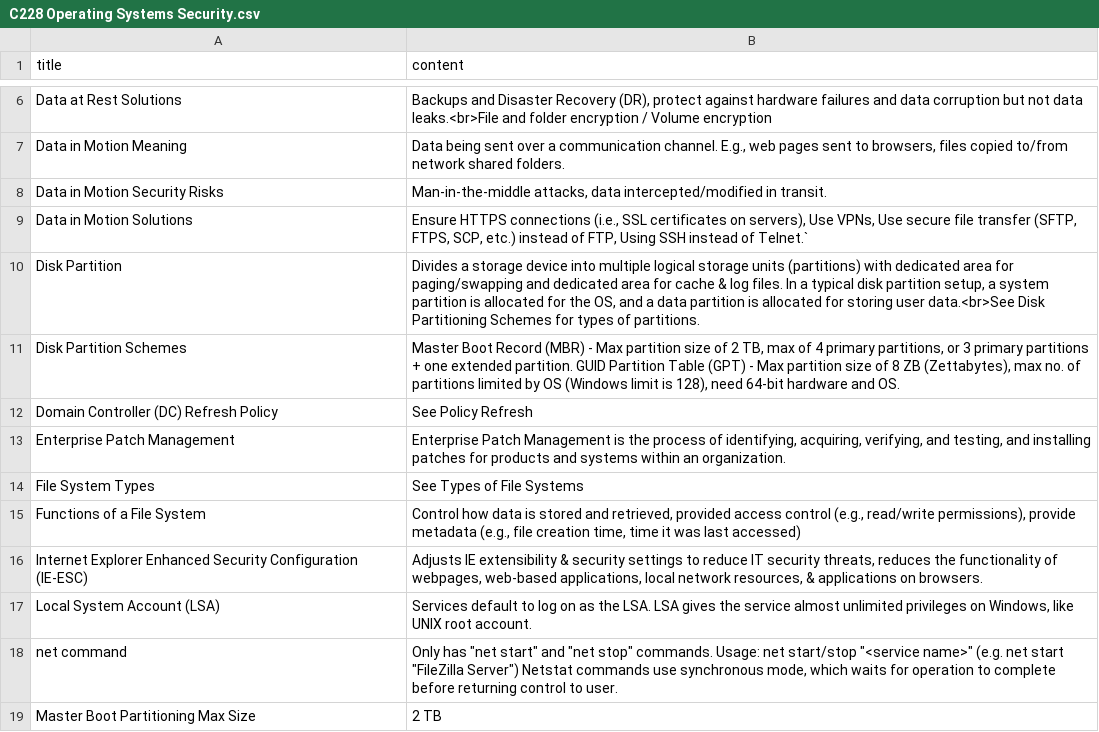
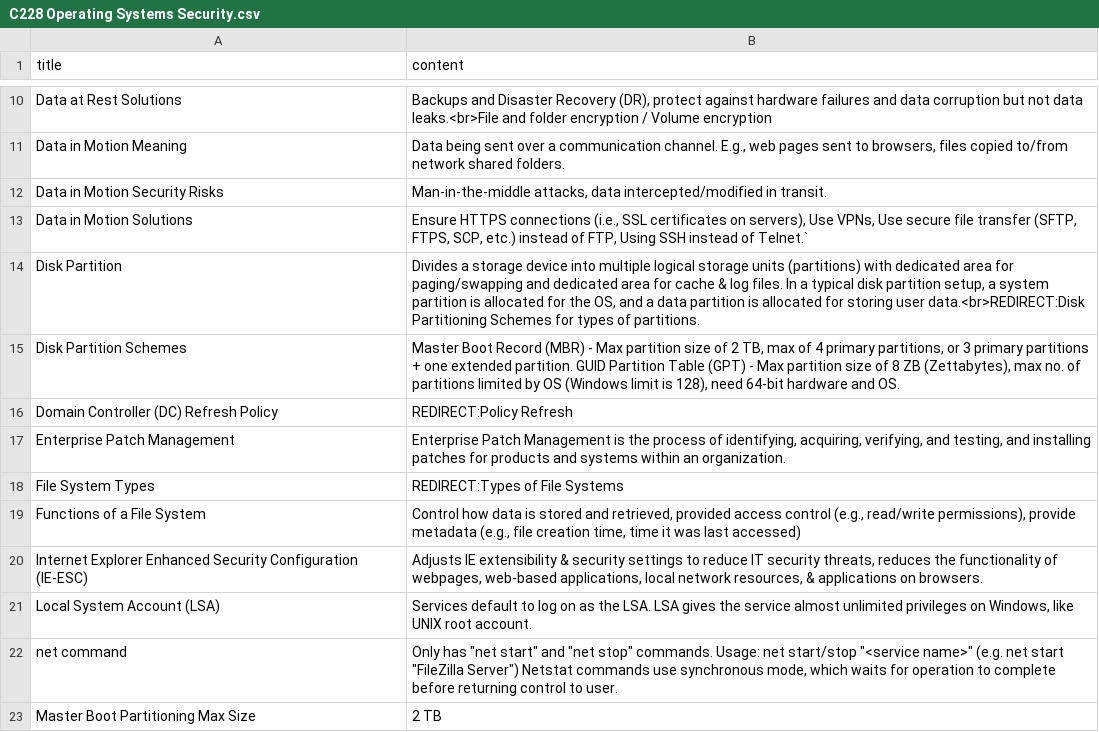
Before and after one commit to YJJcoolcool/SOITools, a CSV file: data/C228 Operating Systems Security.csv, drawn as a sheet; only a part is shown, gaps mark what is left out; addresses are those after the commit; the diff covers the shown part only; the diff names each change by its address in the sheet, - before the commit and + after, or states it on an @@ line.

Commit message:
Added Redirects, Images, fixed some bugs

```diff
--- a/data/C228 Operating Systems Security.csv
+++ b/data/C228 Operating Systems Security.csv
-B14 (content): …storing user data.<br>See Disk Partitioning Schemes…
+B14 (content): …storing user data.<br>REDIRECT:Disk Partitioning Schemes…
-B16 (content): See Policy Refresh
+B16 (content): REDIRECT:Policy Refresh
-B18 (content): See Types of File Systems
+B18 (content): REDIRECT:Types of File Systems
```
Also changed, not shown: 10 added rows and 5 edited cells elsewhere in this file, data/C328 Intelligent Networks.csv, 5 other files.
